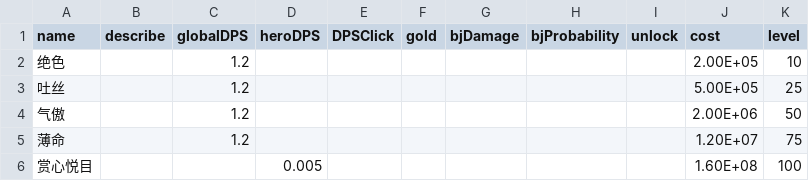
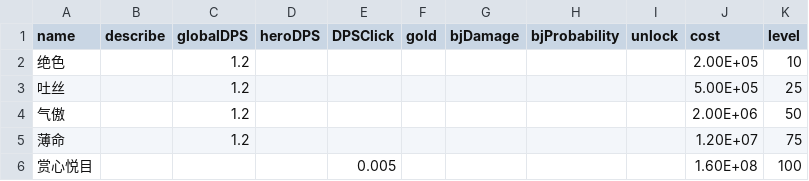
Before and after one commit to snowbee2018/clickhero, a CSV file: ClickHeroByCreator/assets/resources/SkillCfg/000006.csv, drawn as a sheet.

```diff
--- a/ClickHeroByCreator/assets/resources/SkillCfg/000006.csv
+++ b/ClickHeroByCreator/assets/resources/SkillCfg/000006.csv
@@ -5,2 +5,2 @@ name,describe,globalDPS,heroDPS,DPSClick,gold,bjDamage,bjProbability,unlock,cost
 薄命,,1.2,,,,,,,1.20E+07,75
-赏心悦目,,,0.005,,,,,,1.60E+08,100
+赏心悦目,,,,0.005,,,,,1.60E+08,100
```
Also changed, not shown: ClickHeroByCreator/assets/resources/SkillCfg/000003.csv, ClickHeroByCreator/assets/resources/SkillCfg/000005.csv, 7 other files.
